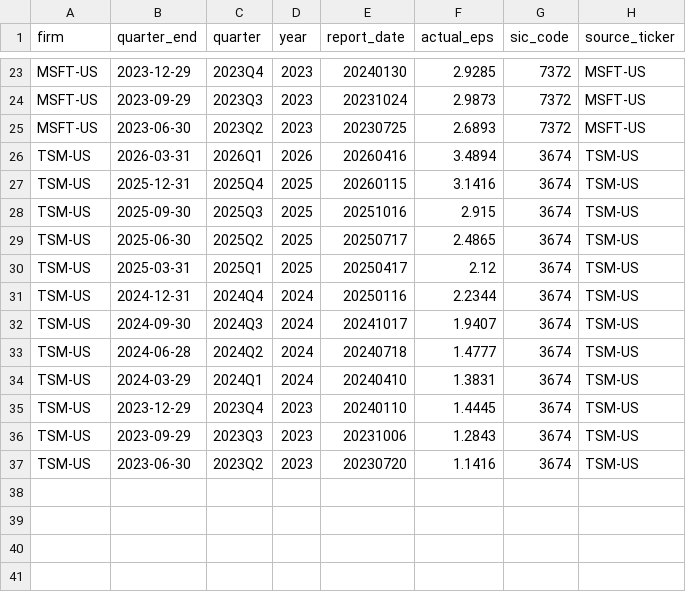
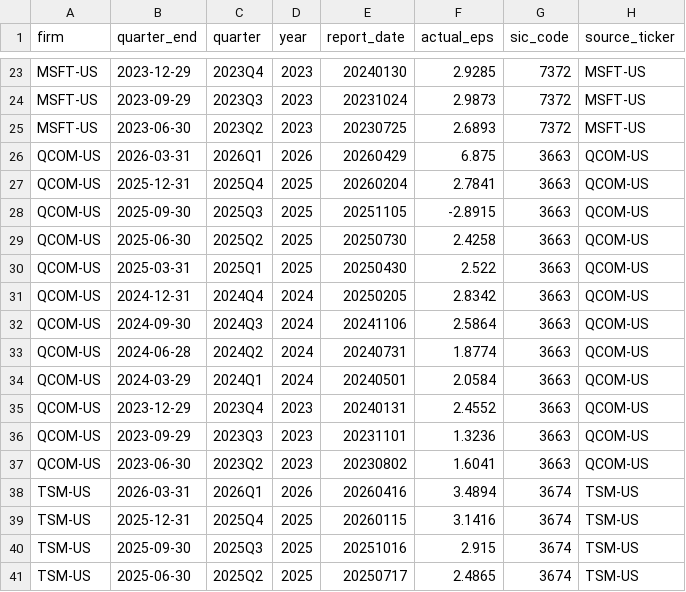
Before and after one commit to patrickazar13-lang/AnalystModel_final, a CSV file: outputs/master_raw_actuals.csv, drawn as a sheet; only a part is shown, gaps mark what is left out; the shorter side is filled out with more unchanged rows.

```diff
--- a/outputs/master_raw_actuals.csv
+++ b/outputs/master_raw_actuals.csv
@@ -25,2 +25,14 @@ MSFT-US,2023-09-29,2023Q3,2023,20231024,2.9873,7372,MSFT-US
 MSFT-US,2023-06-30,2023Q2,2023,20230725,2.6893,7372,MSFT-US
+QCOM-US,2026-03-31,2026Q1,2026,20260429,6.875,3663,QCOM-US
+QCOM-US,2025-12-31,2025Q4,2025,20260204,2.7841,3663,QCOM-US
+QCOM-US,2025-09-30,2025Q3,2025,20251105,-2.8915,3663,QCOM-US
+QCOM-US,2025-06-30,2025Q2,2025,20250730,2.4258,3663,QCOM-US
+QCOM-US,2025-03-31,2025Q1,2025,20250430,2.522,3663,QCOM-US
+QCOM-US,2024-12-31,2024Q4,2024,20250205,2.8342,3663,QCOM-US
+QCOM-US,2024-09-30,2024Q3,2024,20241106,2.5864,3663,QCOM-US
+QCOM-US,2024-06-28,2024Q2,2024,20240731,1.8774,3663,QCOM-US
+QCOM-US,2024-03-29,2024Q1,2024,20240501,2.0584,3663,QCOM-US
+QCOM-US,2023-12-29,2023Q4,2023,20240131,2.4552,3663,QCOM-US
+QCOM-US,2023-09-29,2023Q3,2023,20231101,1.3236,3663,QCOM-US
+QCOM-US,2023-06-30,2023Q2,2023,20230802,1.6041,3663,QCOM-US
 TSM-US,2026-03-31,2026Q1,2026,20260416,3.4894,3674,TSM-US
```
Also changed, not shown: outputs/master_consensus.csv, outputs/master_raw_prices.csv, 11 other files.
